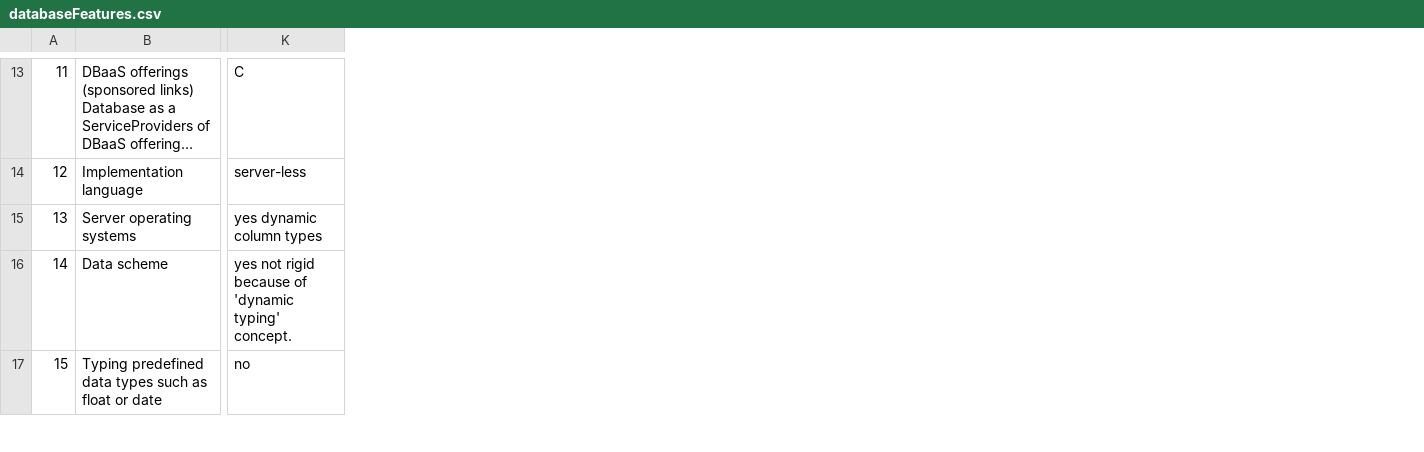
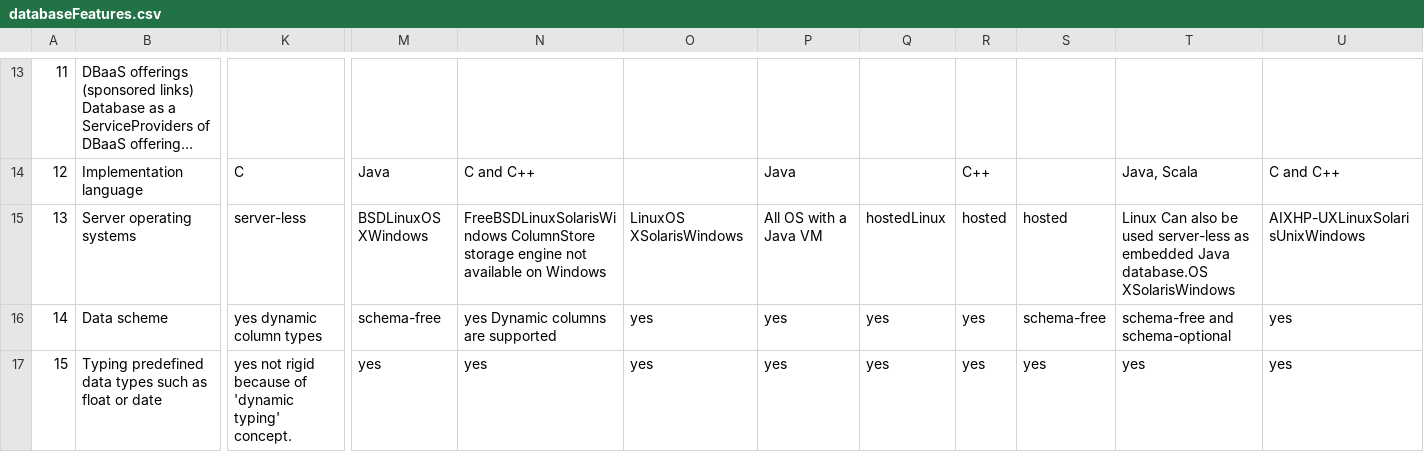
Before and after one commit to RawatVimal/internship, a CSV file: Anurag/Database_Feature_Selection/databaseFeatures.csv, drawn as a sheet; only a part is shown, gaps mark what is left out; long unchanged cells end in …; the diff covers the shown part only; the diff names each change by its address in the sheet, - before the commit and + after, or states it on an @@ line.

```diff
--- a/Anurag/Database_Feature_Selection/databaseFeatures.csv
+++ b/Anurag/Database_Feature_Selection/databaseFeatures.csv
+column M, rows 14-17: Java | BSDLinuxOS XWindows | schema-free | yes
+column N, rows 14-17: C and C++ | FreeBSDLinuxSolarisWindows ColumnStore storage engine not available on Windows | yes Dynamic columns are supported | yes
+column O, rows 15-17: LinuxOS XSolarisWindows | yes | yes
+column P, rows 14-17: Java | All OS with a Java VM | yes | yes
+column Q, rows 15-17: hostedLinux | yes | yes
+column R, rows 14-17: C++ | hosted | yes | yes
+column S, rows 15-17: hosted | schema-free | yes
+column T, rows 14-17: Java, Scala | Linux Can also be used server-less as embedded Java database.OS XSolarisWindows | schema-free and schema-optional | yes
+column U, rows 14-17: C and C++ | AIXHP-UXLinuxSolarisUnixWindows | yes | yes
-K13: C
+K13: (empty)
-K14: server-less
+K14: C
-K15: yes dynamic column types
+K15: server-less
-K16: yes not rigid because of 'dynamic typing' concept.
+K16: yes dynamic column types
-K17: no
+K17: yes not rigid because of 'dynamic typing' concept.
```
Also changed, not shown: 1 added column and 91 edited cells elsewhere in this file, 1 other file.
